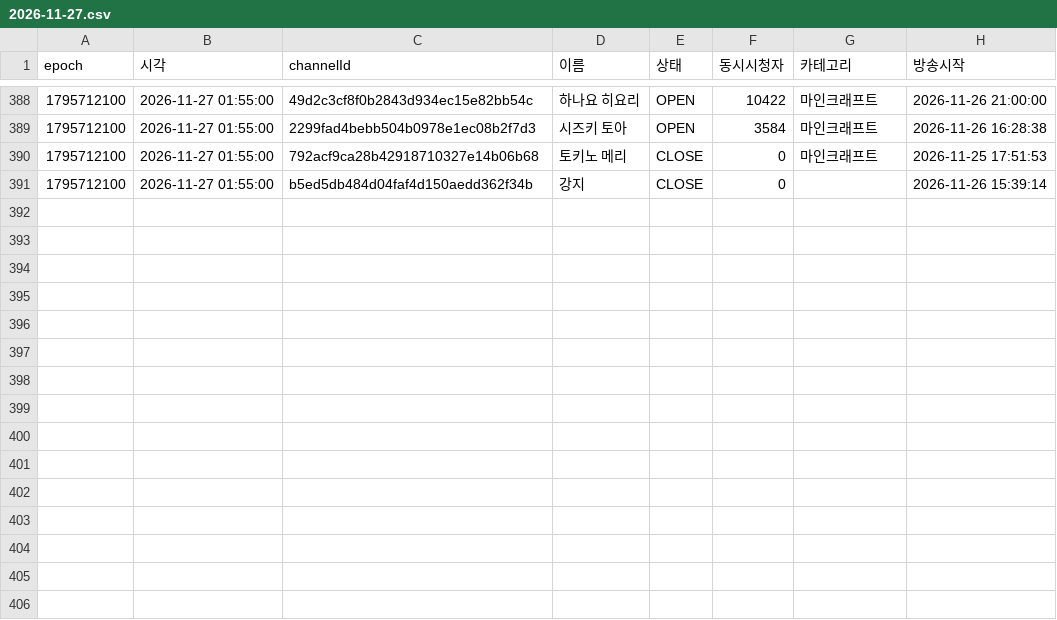
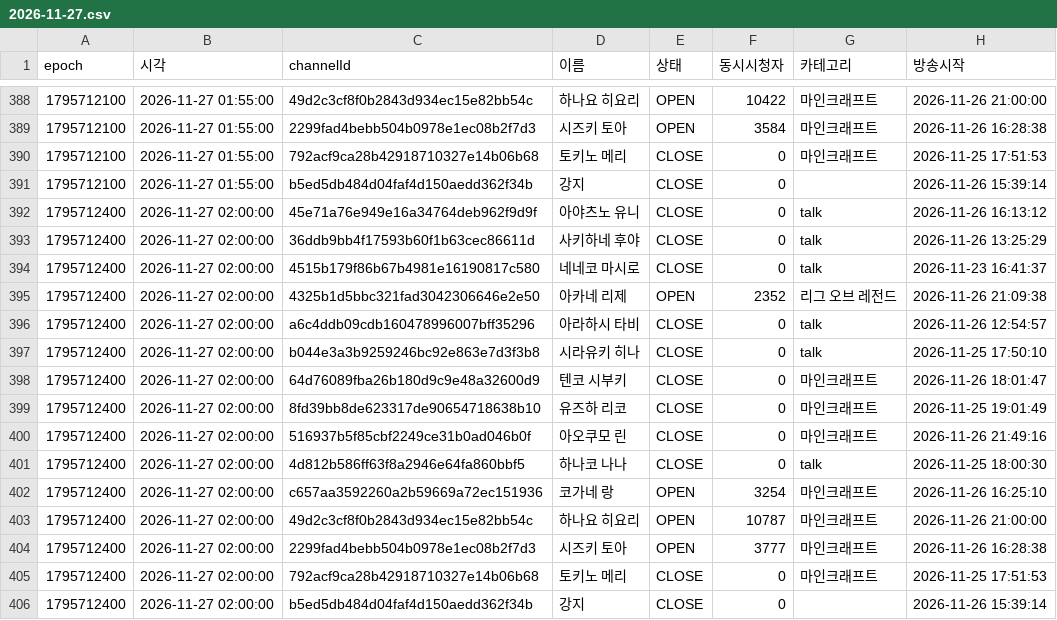
Before and after one commit to uyong4606-web/stellive-viewers, a CSV file: data/raw/2026-11-27.csv, drawn as a sheet; only a part is shown, gaps mark what is left out; the diff names each change by its address in the sheet, - before the commit and + after, or states it on an @@ line.

```diff
--- a/data/raw/2026-11-27.csv
+++ b/data/raw/2026-11-27.csv
+row 392: 1795712400 | 2026-11-27 02:00:00 | 45e71a76e949e16a34764deb962f9d9f | 아야츠노 유니 | CLOSE | 0 | talk | 2026-11-26 16:13:12
+row 393: 1795712400 | 2026-11-27 02:00:00 | 36ddb9bb4f17593b60f1b63cec86611d | 사키하네 후야 | CLOSE | 0 | talk | 2026-11-26 13:25:29
+row 394: 1795712400 | 2026-11-27 02:00:00 | 4515b179f86b67b4981e16190817c580 | 네네코 마시로 | CLOSE | 0 | talk | 2026-11-23 16:41:37
+row 395: 1795712400 | 2026-11-27 02:00:00 | 4325b1d5bbc321fad3042306646e2e50 | 아카네 리제 | OPEN | 2352 | 리그 오브 레전드 | 2026-11-26 21:09:38
+row 396: 1795712400 | 2026-11-27 02:00:00 | a6c4ddb09cdb160478996007bff35296 | 아라하시 타비 | CLOSE | 0 | talk | 2026-11-26 12:54:57
+row 397: 1795712400 | 2026-11-27 02:00:00 | b044e3a3b9259246bc92e863e7d3f3b8 | 시라유키 히나 | CLOSE | 0 | talk | 2026-11-25 17:50:10
+row 398: 1795712400 | 2026-11-27 02:00:00 | 64d76089fba26b180d9c9e48a32600d9 | 텐코 시부키 | CLOSE | 0 | 마인크래프트 | 2026-11-26 18:01:47
+row 399: 1795712400 | 2026-11-27 02:00:00 | 8fd39bb8de623317de90654718638b10 | 유즈하 리코 | CLOSE | 0 | 마인크래프트 | 2026-11-25 19:01:49
+row 400: 1795712400 | 2026-11-27 02:00:00 | 516937b5f85cbf2249ce31b0ad046b0f | 아오쿠모 린 | CLOSE | 0 | 마인크래프트 | 2026-11-26 21:49:16
+row 401: 1795712400 | 2026-11-27 02:00:00 | 4d812b586ff63f8a2946e64fa860bbf5 | 하나코 나나 | CLOSE | 0 | talk | 2026-11-25 18:00:30
+row 402: 1795712400 | 2026-11-27 02:00:00 | c657aa3592260a2b59669a72ec151936 | 코가네 랑 | OPEN | 3254 | 마인크래프트 | 2026-11-26 16:25:10
+row 403: 1795712400 | 2026-11-27 02:00:00 | 49d2c3cf8f0b2843d934ec15e82bb54c | 하나요 히요리 | OPEN | 10787 | 마인크래프트 | 2026-11-26 21:00:00
+row 404: 1795712400 | 2026-11-27 02:00:00 | 2299fad4bebb504b0978e1ec08b2f7d3 | 시즈키 토아 | OPEN | 3777 | 마인크래프트 | 2026-11-26 16:28:38
+row 405: 1795712400 | 2026-11-27 02:00:00 | 792acf9ca28b42918710327e14b06b68 | 토키노 메리 | CLOSE | 0 | 마인크래프트 | 2026-11-25 17:51:53
+row 406: 1795712400 | 2026-11-27 02:00:00 | b5ed5db484d04faf4d150aedd362f34b | 강지 | CLOSE | 0 |  | 2026-11-26 15:39:14
```
